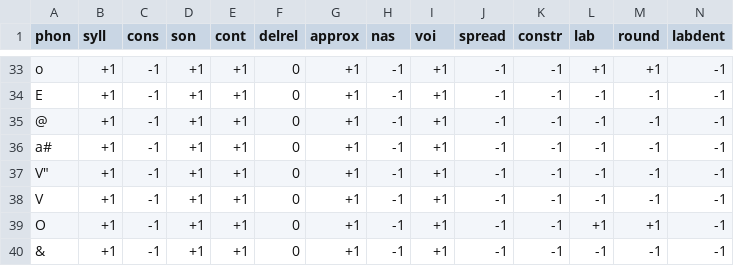
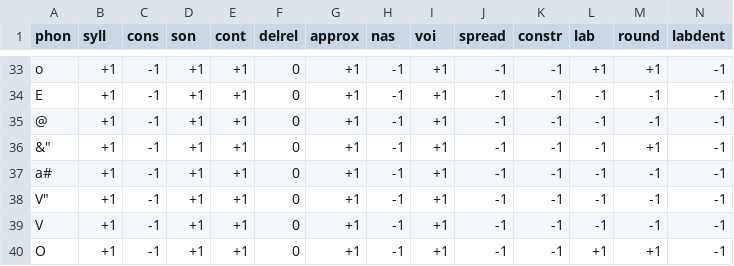
Before and after one commit to leolca/pytudes, a CSV file: data/distinctivefeatures_kirshenbaum_mhulden.csv, drawn as a sheet; only a part is shown, gaps mark what is left out; the shorter side is filled out with more unchanged rows; rows hold the shown columns only; the diff names each change by its address in the sheet, - before the commit and + after, or states it on an @@ line.

```diff
--- a/data/distinctivefeatures_kirshenbaum_mhulden.csv
+++ b/data/distinctivefeatures_kirshenbaum_mhulden.csv
+row 36: &" | +1 | -1 | +1 | +1 | 0 | +1 | -1 | +1 | -1 | -1 | -1 | +1 | -1
```
Also changed, not shown: 3 other files.
